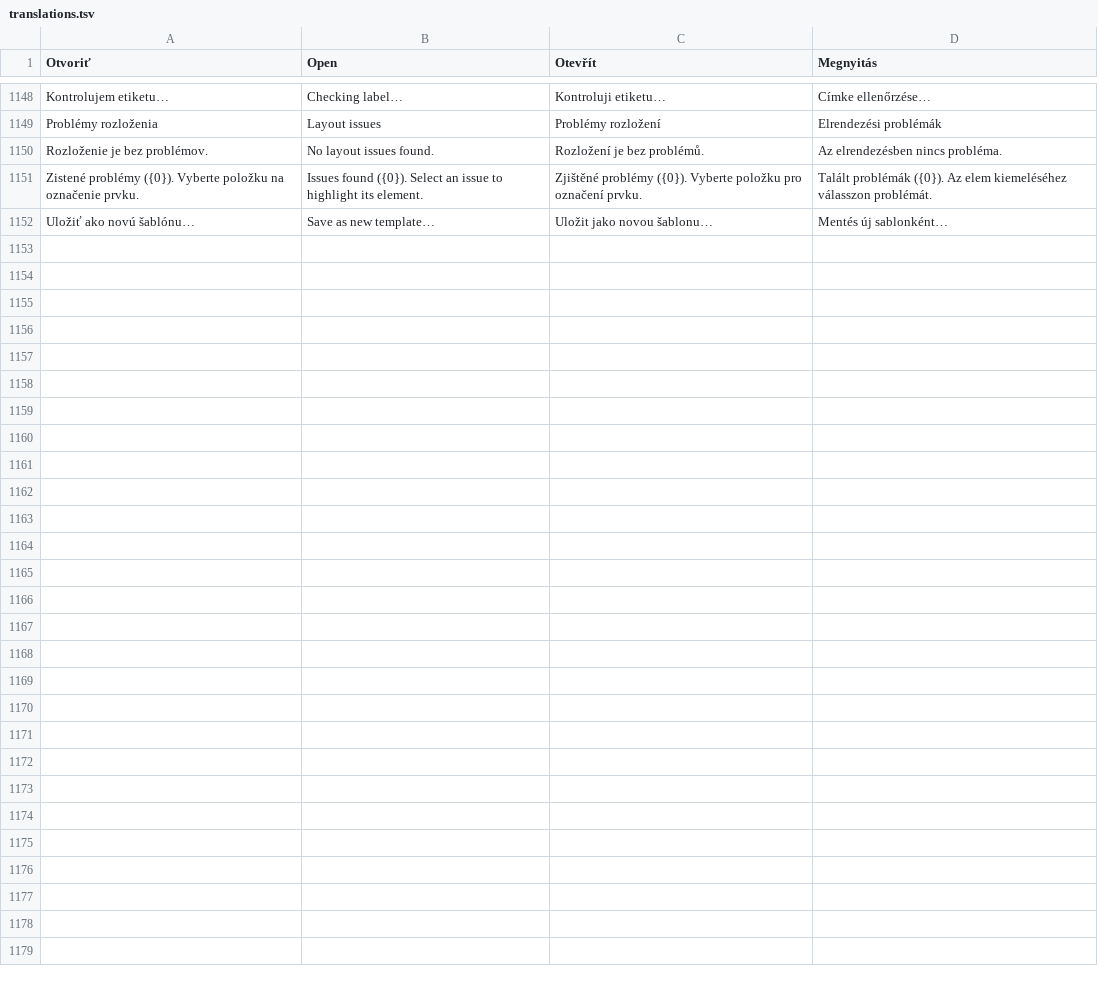
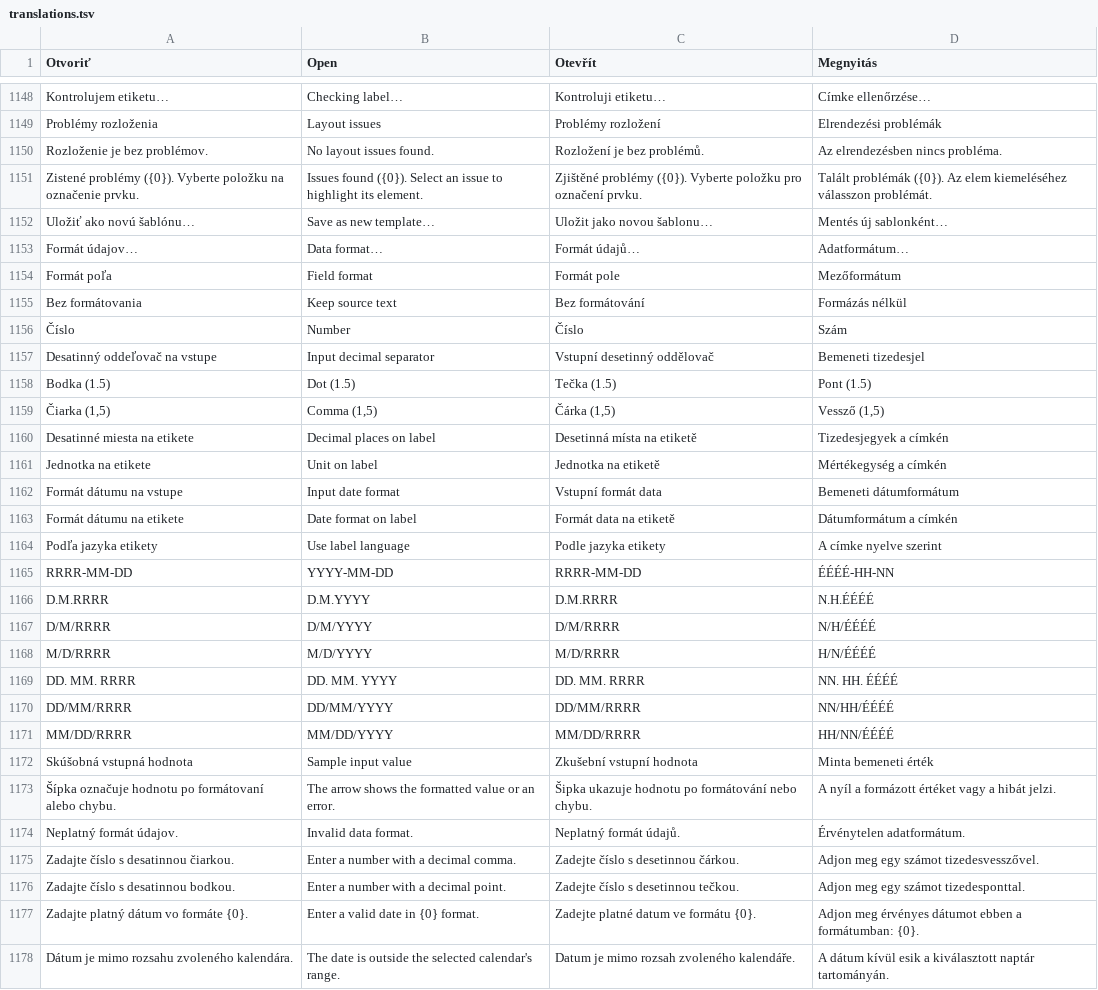
Before and after one commit to ndxnraw/labeldesigner, a TSV file: src/LabelDesigner/translations.tsv, drawn as a sheet; only a part is shown, gaps mark what is left out; the diff names each change by its address in the sheet, - before the commit and + after, or states it on an @@ line.

Commit message:
Format label data from templates

```diff
--- a/src/LabelDesigner/translations.tsv
+++ b/src/LabelDesigner/translations.tsv
+row 1153: Formát údajov… | Data format… | Formát údajů… | Adatformátum…
+row 1154: Formát poľa | Field format | Formát pole | Mezőformátum
+row 1155: Bez formátovania | Keep source text | Bez formátování | Formázás nélkül
+row 1156: Číslo | Number | Číslo | Szám
+row 1157: Desatinný oddeľovač na vstupe | Input decimal separator | Vstupní desetinný oddělovač | Bemeneti tizedesjel
+row 1158: Bodka (1.5) | Dot (1.5) | Tečka (1.5) | Pont (1.5)
+row 1159: Čiarka (1,5) | Comma (1,5) | Čárka (1,5) | Vessző (1,5)
+row 1160: Desatinné miesta na etikete | Decimal places on label | Desetinná místa na etiketě | Tizedesjegyek a címkén
+row 1161: Jednotka na etikete | Unit on label | Jednotka na etiketě | Mértékegység a címkén
+row 1162: Formát dátumu na vstupe | Input date format | Vstupní formát data | Bemeneti dátumformátum
+row 1163: Formát dátumu na etikete | Date format on label | Formát data na etiketě | Dátumformátum a címkén
+row 1164: Podľa jazyka etikety | Use label language | Podle jazyka etikety | A címke nyelve szerint
+row 1165: RRRR-MM-DD | YYYY-MM-DD | RRRR-MM-DD | ÉÉÉÉ-HH-NN
+row 1166: D.M.RRRR | D.M.YYYY | D.M.RRRR | N.H.ÉÉÉÉ
+row 1167: D/M/RRRR | D/M/YYYY | D/M/RRRR | N/H/ÉÉÉÉ
+row 1168: M/D/RRRR | M/D/YYYY | M/D/RRRR | H/N/ÉÉÉÉ
+row 1169: DD. MM. RRRR | DD. MM. YYYY | DD. MM. RRRR | NN. HH. ÉÉÉÉ
+row 1170: DD/MM/RRRR | DD/MM/YYYY | DD/MM/RRRR | NN/HH/ÉÉÉÉ
+row 1171: MM/DD/RRRR | MM/DD/YYYY | MM/DD/RRRR | HH/NN/ÉÉÉÉ
+row 1172: Skúšobná vstupná hodnota | Sample input value | Zkušební vstupní hodnota | Minta bemeneti érték
+row 1173: Šípka označuje hodnotu po formátovaní alebo chybu. | The arrow shows the formatted value or an error. | Šipka ukazuje hodnotu po formátování nebo chybu. | A nyíl a formázott értéket vagy a hibát jelzi.
+row 1174: Neplatný formát údajov. | Invalid data format. | Neplatný formát údajů. | Érvénytelen adatformátum.
+row 1175: Zadajte číslo s desatinnou čiarkou. | Enter a number with a decimal comma. | Zadejte číslo s desetinnou čárkou. | Adjon meg egy számot tizedesvesszővel.
+row 1176: Zadajte číslo s desatinnou bodkou. | Enter a number with a decimal point. | Zadejte číslo s desetinnou tečkou. | Adjon meg egy számot tizedesponttal.
+row 1177: Zadajte platný dátum vo formáte {0}. | Enter a valid date in {0} format. | Zadejte platné datum ve formátu {0}. | Adjon meg érvényes dátumot ebben a formátumban: {0}.
+row 1178: Dátum je mimo rozsahu zvoleného kalendára. | The date is outside the selected calendar's range. | Datum je mimo rozsah zvoleného kalendáře. | A dátum kívül esik a kiválasztott naptár tartományán.
```
Also changed, not shown: 20 other files.
